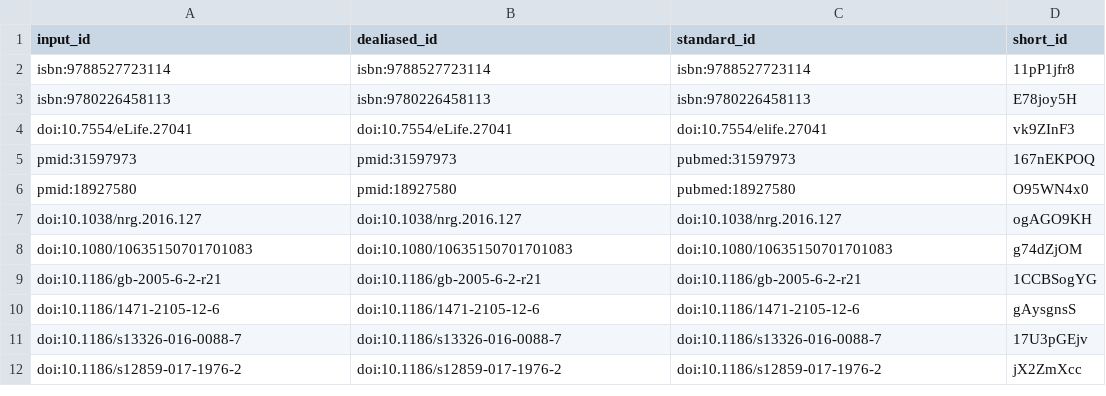
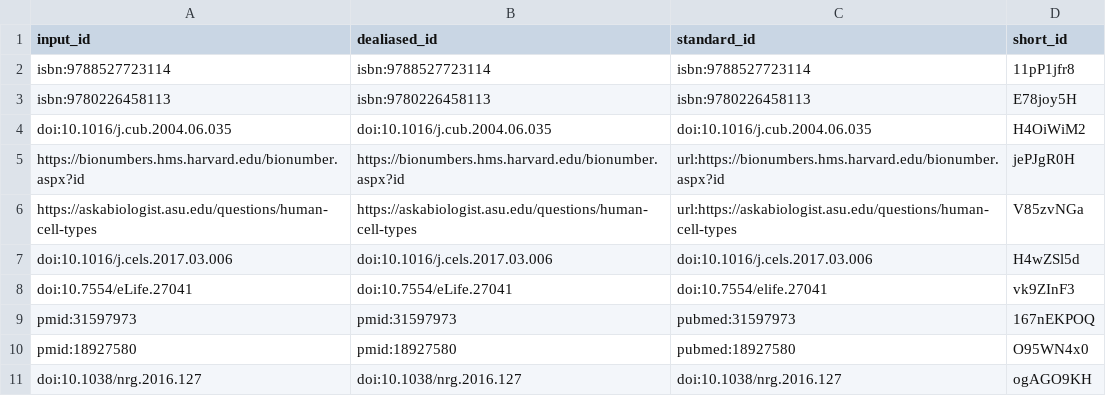
Before and after one commit to lubianat/technotype, a TSV file: citations.tsv, drawn as a sheet; only a part is shown; the shorter side is filled out with more unchanged rows; the diff names each change by its address in the sheet, - before the commit and + after, or states it on an @@ line.

Commit message:
Add more on histological views [ci skip]
This build is based on
https://github.com/lubianat/technotype/commit/208a7969e9daf89a3f6def786e6ea4ddb612ef08.

This commit was created by the following CI build and job:
https://github.com/lubianat/technotype/commit/208a7969e9daf89a3f6def786e6ea4ddb612ef08/checks
https://github.com/lubianat/technotype/runs/250135700

```diff
--- a/citations.tsv
+++ b/citations.tsv
+row 4: doi:10.1016/j.cub.2004.06.035 | doi:10.1016/j.cub.2004.06.035 | doi:10.1016/j.cub.2004.06.035 | H4OiWiM2
+row 5: https://bionumbers.hms.harvard.edu/bionumber.aspx?id | https://bionumbers.hms.harvard.edu/bionumber.aspx?id | url:https://bionumbers.hms.harvard.edu/bionumber.aspx?id | jePJgR0H
+row 6: https://askabiologist.asu.edu/questions/human-cell-types | https://askabiologist.asu.edu/questions/human-cell-types | url:https://askabiologist.asu.edu/questions/human-cell-types | V85zvNGa
+row 7: doi:10.1016/j.cels.2017.03.006 | doi:10.1016/j.cels.2017.03.006 | doi:10.1016/j.cels.2017.03.006 | H4wZSl5d
```
Also changed, not shown: 7 other files.
